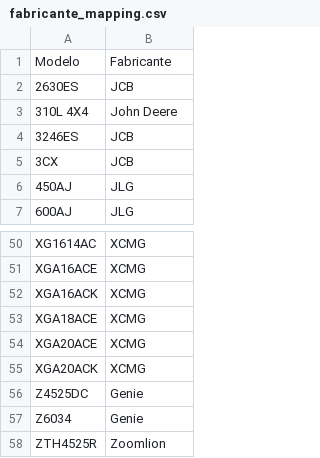
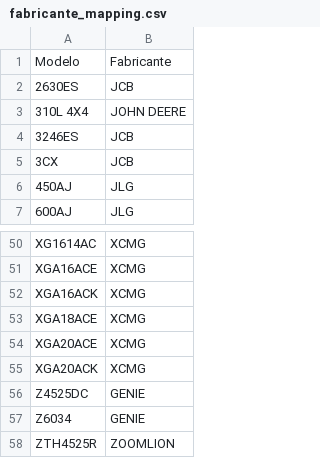
Before and after one commit to Eleva-Brasil/DashBoard-ElevaBrasil, a CSV file: fabricante_mapping.csv, drawn as a sheet; only a part is shown, gaps mark what is left out; the diff covers the shown part only.

```diff
--- a/fabricante_mapping.csv
+++ b/fabricante_mapping.csv
@@ -2,3 +2,3 @@ Modelo,Fabricante
 2630ES,JCB
-310L 4X4,John Deere
+310L 4X4,JOHN DEERE
 3246ES,JCB
@@ -55,4 +55,4 @@ XGA20ACE,XCMG
 XGA20ACK,XCMG
-Z4525DC,Genie
-Z6034,Genie
-ZTH4525R,Zoomlion
+Z4525DC,GENIE
+Z6034,GENIE
+ZTH4525R,ZOOMLION
```
Also changed, not shown: 14 edited cells elsewhere in this file, 2 other files.
